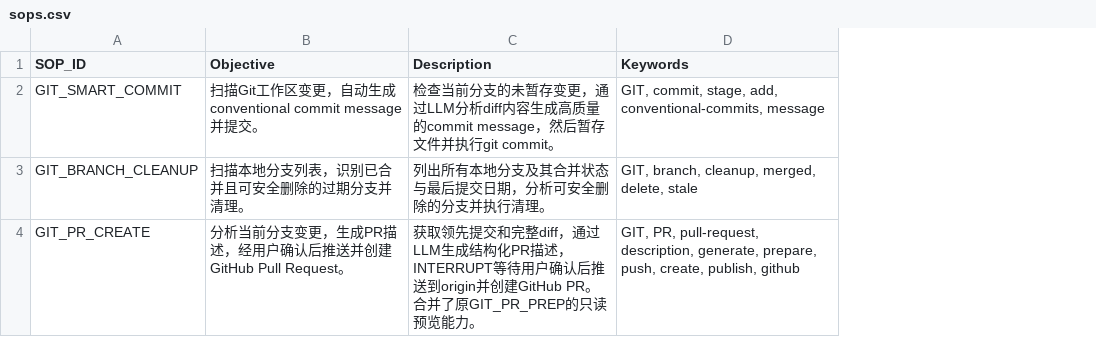
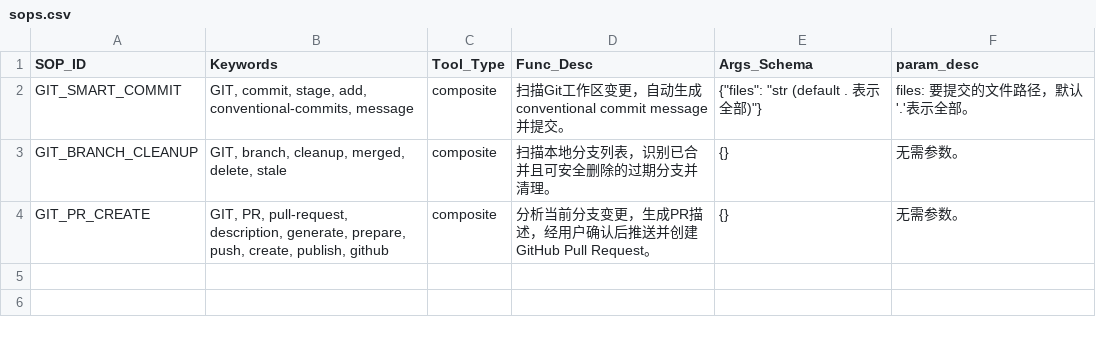
Before and after one commit to GTLordLL/CutinAgent, a CSV file: sop/sops.csv, drawn as a sheet; removed rows and columns are numbered as before the commit, all else as after; the diff names each change by its address in the sheet, - before the commit and + after, or states it on an @@ line.

Commit message:
feat(sop): 支持 SOP 与工具的统一函数签名和描述格式，增强可读性与上下文理解
[DETAIL]
- 新增 `sops_df` 参数至 `ToolDispatcher`，支持 SOP 与工具的统一处理
- 统一工具和 SOP 的文档描述格式：`func_desc — param_desc`
- 更新所有提示模板（thinker.md）中的工具/SOP 描述字段格式
- 重构 `sops.csv` 结构，新增 `Func_Desc`、`Args_Schema`、`param_desc` 字段
- `show_sop_picker` 从 `Objective` 切换为使用 `Func_Desc` 作为描述
- `sop_picker` 状态中移除冗余的 `objective` 字段，仅保留 `description`

```diff
--- a/sop/sops.csv
+++ b/sop/sops.csv
-column B (Objective), rows 2-4: 扫描Git工作区变更，自动生成conventional commit message并提交。 | 扫描本地分支列表，识别已合并且可安全删除的过期分支并清理。 | 分析当前分支变更，生成PR描述，经用户确认后推送并创建GitHub Pull Request。
-column C (Description), rows 2-4: 检查当前分支的未暂存变更，通过LLM分析diff内容生成高质量的commit message，然后暂存文件并执行git commit。 | 列出所有本地分支及其合并状态与最后提交日期，分析可安全删除的分支并执行清理。 | 获取领先提交和完整diff，通过LLM生成结构化PR描述，INTERRUPT等待用户确认后推送到origin并创建GitHub PR。合并了原GIT_PR_PREP的只读预览能力。
+column C (Tool_Type), rows 2-4: all composite
+column D (Func_Desc), rows 2-4: 扫描Git工作区变更，自动生成conventional commit message并提交。 | 扫描本地分支列表，识别已合并且可安全删除的过期分支并清理。 | 分析当前分支变更，生成PR描述，经用户确认后推送并创建GitHub Pull Request。
+column E (Args_Schema), rows 2-4: {"files": "str (default . 表示全部)"} | {} | {}
+column F (param_desc), rows 2-4: files: 要提交的文件路径，默认'.'表示全部。 | 无需参数。 | 无需参数。
```
Also changed, not shown: tools/tools.csv, 10 other files.
